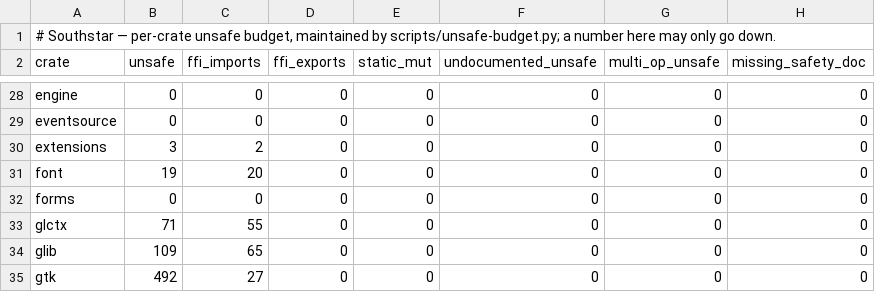
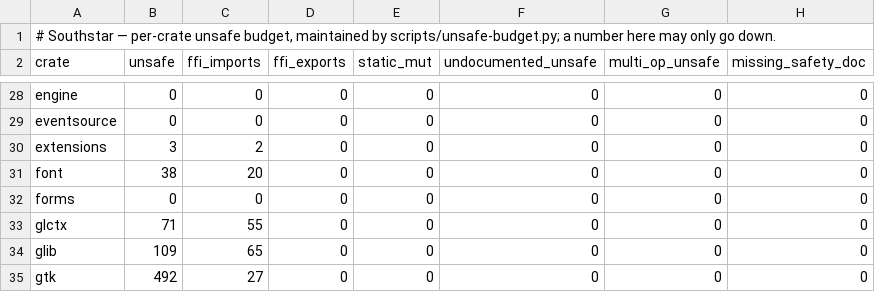
Before and after one commit to nordstjernen-web/southstar-browser, a TSV file: rust/unsafe-budget.tsv, drawn as a sheet; only a part is shown, gaps mark what is left out.

```diff
--- a/rust/unsafe-budget.tsv
+++ b/rust/unsafe-budget.tsv
@@ -30,3 +30,3 @@ eventsource	0	0	0	0	0	0	0
 extensions	3	2	0	0	0	0	0
-font	19	20	0	0	0	0	0
+font	38	20	0	0	0	0	0
 forms	0	0	0	0	0	0	0
```
